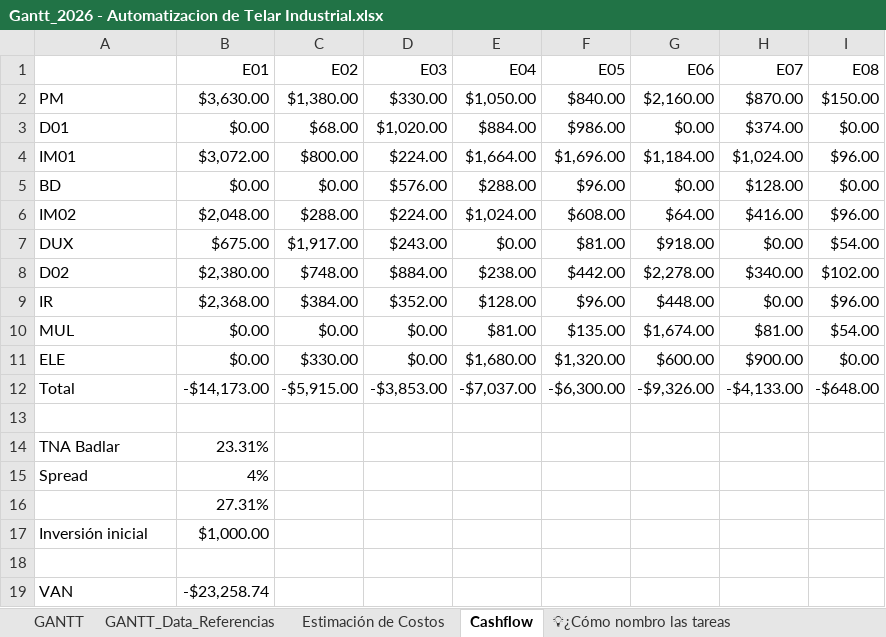
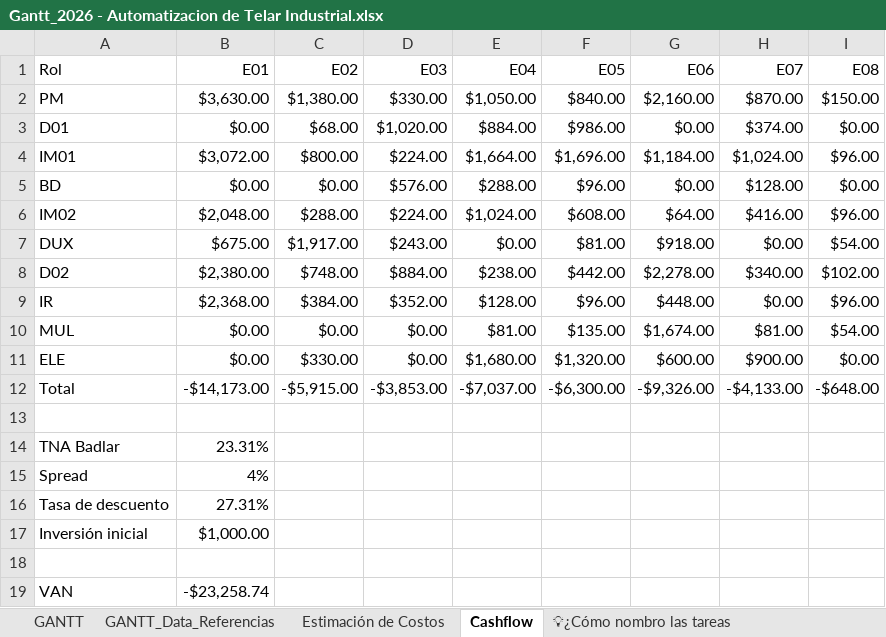
Before and after one commit to manfredojuanignacio08-prog/control_insercion_trama, an Excel workbook: documentacion_proyecto/Gantt_2026 - Automatizacion de Telar Industrial.xlsx, sheet Cashflow, drawn as a sheet; values as stored, in another font and other column widths than the file's, no cell formats; charts and pictures not drawn; the diff names each change by its address in the sheet, - before the commit and + after, or states it on an @@ line.

```diff
--- a/documentacion_proyecto/Gantt_2026 - Automatizacion de Telar Industrial.xlsx (sheet Cashflow)
+++ b/documentacion_proyecto/Gantt_2026 - Automatizacion de Telar Industrial.xlsx (sheet Cashflow)
-A1: (empty)
+A1: Rol
-A16: (empty)
+A16: Tasa de descuento
```
Also changed, not shown: sheet Estimación de Costos, sheet GANTT, cell formats, formulas that keep their value, hidden cells, charts or pictures, documentacion_proyecto/Checklist_verificaciones.xlsx, documentacion_proyecto/Lista_de_componentes_Control_Trama.xlsx, 40 other files.
